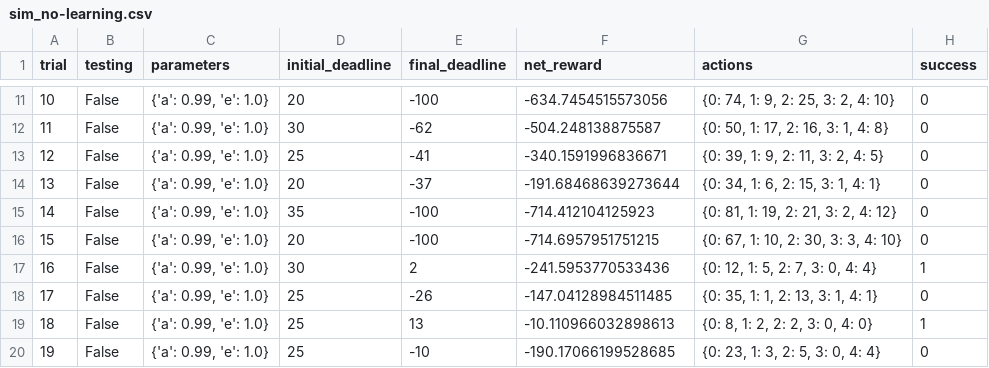
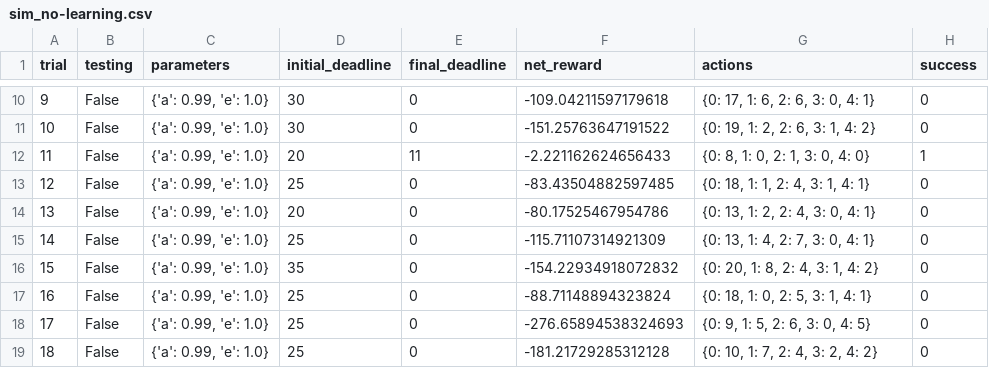
Before and after one commit to ashu2012/udacity-mlnd, a CSV file: projects/smartcab/logs/sim_no-learning.csv, drawn as a sheet; only a part is shown, gaps mark what is left out; removed rows and columns are numbered as before the commit, all else as after; the diff covers the shown part only; the diff names each change by its address in the sheet, - before the commit and + after, or states it on an @@ line.

```diff
--- a/projects/smartcab/logs/sim_no-learning.csv
+++ b/projects/smartcab/logs/sim_no-learning.csv
@@ column A (trial) renumbered between rows 3 and 23 @@
-D10 (initial_deadline): 20
+D10 (initial_deadline): 30
-E10 (final_deadline): -100
+E10 (final_deadline): 0
-F10 (net_reward): -634.7454515573056
+F10 (net_reward): -109.04211597179618
-G10 (actions): {0: 74, 1: 9, 2: 25, 3: 2, 4: 10}
+G10 (actions): {0: 17, 1: 6, 2: 6, 3: 0, 4: 1}
-E11 (final_deadline): -62
+E11 (final_deadline): 0
-F11 (net_reward): -504.248138875587
+F11 (net_reward): -151.25763647191522
-G11 (actions): {0: 50, 1: 17, 2: 16, 3: 1, 4: 8}
+G11 (actions): {0: 19, 1: 2, 2: 6, 3: 1, 4: 2}
+row 12: 11 | False | {'a': 0.99, 'e': 1.0} | 20 | 11 | -2.221162624656433 | {0: 8, 1: 0, 2: 1, 3: 0, 4: 0} | 1
-E13 (final_deadline): -41
+E13 (final_deadline): 0
-F13 (net_reward): -340.1591996836671
+F13 (net_reward): -83.43504882597485
-G13 (actions): {0: 39, 1: 9, 2: 11, 3: 2, 4: 5}
+G13 (actions): {0: 18, 1: 1, 2: 4, 3: 1, 4: 1}
-E14 (final_deadline): -37
+E14 (final_deadline): 0
-F14 (net_reward): -191.68468639273644
+F14 (net_reward): -80.17525467954786
-G14 (actions): {0: 34, 1: 6, 2: 15, 3: 1, 4: 1}
+G14 (actions): {0: 13, 1: 2, 2: 4, 3: 0, 4: 1}
-D15 (initial_deadline): 35
+D15 (initial_deadline): 25
-E15:E16 (final_deadline): -100
+E15:E16 (final_deadline): 0
-F15 (net_reward): -714.412104125923
+F15 (net_reward): -115.71107314921309
-G15 (actions): {0: 81, 1: 19, 2: 21, 3: 2, 4: 12}
+G15 (actions): {0: 13, 1: 4, 2: 7, 3: 0, 4: 1}
-D16 (initial_deadline): 20
+D16 (initial_deadline): 35
-F16 (net_reward): -714.6957951751215
+F16 (net_reward): -154.22934918072832
-G16 (actions): {0: 67, 1: 10, 2: 30, 3: 3, 4: 10}
+G16 (actions): {0: 20, 1: 8, 2: 4, 3: 1, 4: 2}
-row 17: 16 | False | {'a': 0.99, 'e': 1.0} | 30 | 2 | -241.5953770533436 | {0: 12, 1: 5, 2: 7, 3: 0, 4: 4} | 1
-E17 (final_deadline): -26
+E17 (final_deadline): 0
-F17 (net_reward): -147.04128984511485
+F17 (net_reward): -88.71148894323824
-G17 (actions): {0: 35, 1: 1, 2: 13, 3: 1, 4: 1}
+G17 (actions): {0: 18, 1: 0, 2: 5, 3: 1, 4: 1}
-E18 (final_deadline): 13
+E18 (final_deadline): 0
-F18 (net_reward): -10.110966032898613
+F18 (net_reward): -276.65894538324693
-G18 (actions): {0: 8, 1: 2, 2: 2, 3: 0, 4: 0}
+G18 (actions): {0: 9, 1: 5, 2: 6, 3: 0, 4: 5}
-H18 (success): 1
+H18 (success): 0
-E19 (final_deadline): -10
+E19 (final_deadline): 0
-F19 (net_reward): -190.17066199528685
+F19 (net_reward): -181.21729285312128
-G19 (actions): {0: 23, 1: 3, 2: 5, 3: 0, 4: 4}
+G19 (actions): {0: 10, 1: 7, 2: 4, 3: 2, 4: 2}
```
Also changed, not shown: 10 added rows, 1 removed row and 35 edited cells elsewhere in this file, 3 other files.
